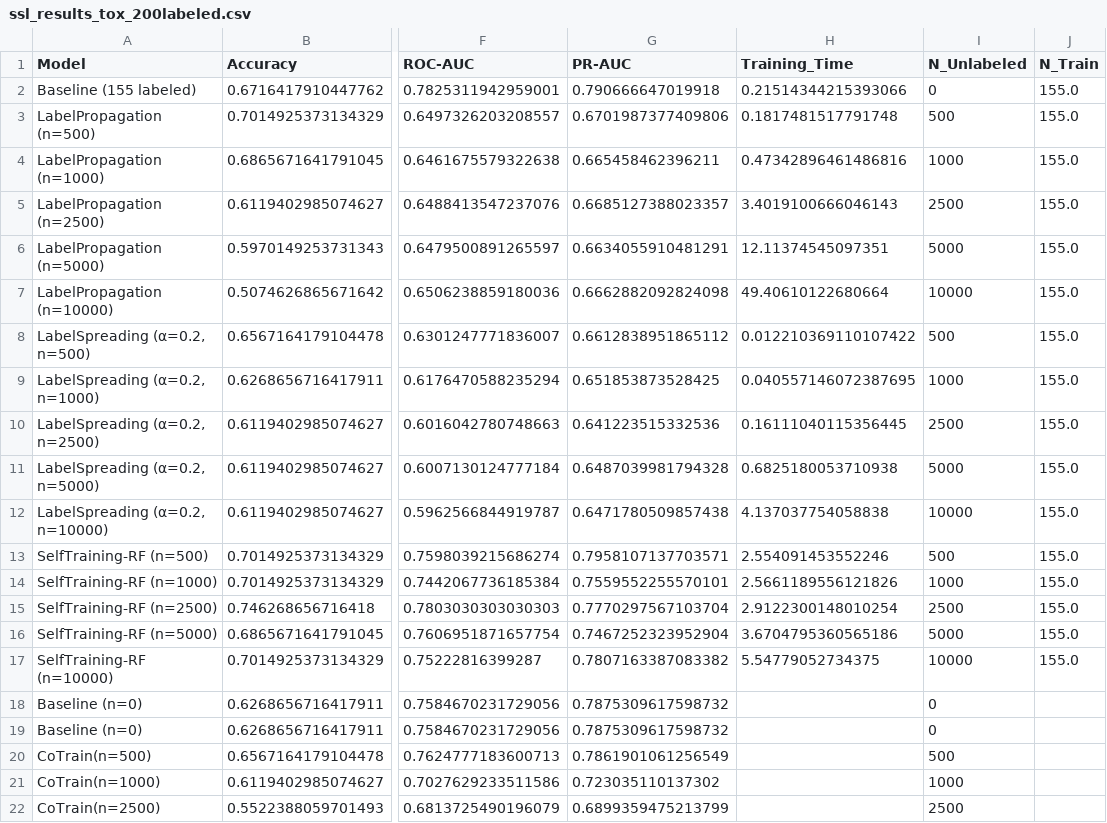
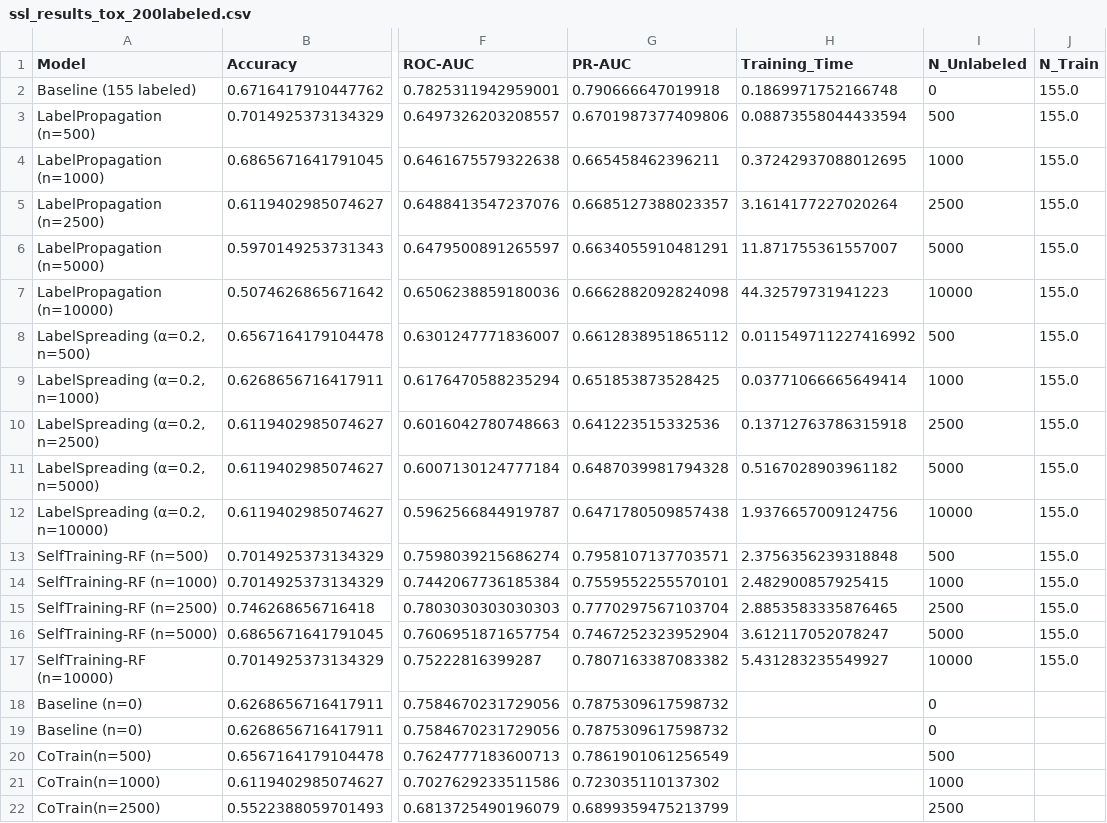
Before and after one commit to Wbench12/mini_projet, a CSV file: data/predictions/ct_tox/ssl_results_tox_200labeled.csv, drawn as a sheet; only a part is shown, gaps mark what is left out; the diff names each change by its address in the sheet, - before the commit and + after, or states it on an @@ line.

```diff
--- a/data/predictions/ct_tox/ssl_results_tox_200labeled.csv
+++ b/data/predictions/ct_tox/ssl_results_tox_200labeled.csv
-H2 (Training_Time): 0.21514344215393066
+H2 (Training_Time): 0.1869971752166748
-H3 (Training_Time): 0.1817481517791748
+H3 (Training_Time): 0.08873558044433594
-H4 (Training_Time): 0.47342896461486816
+H4 (Training_Time): 0.37242937088012695
-H5 (Training_Time): 3.4019100666046143
+H5 (Training_Time): 3.1614177227020264
-H6 (Training_Time): 12.11374545097351
+H6 (Training_Time): 11.871755361557007
-H7 (Training_Time): 49.40610122680664
+H7 (Training_Time): 44.32579731941223
-H8 (Training_Time): 0.012210369110107422
+H8 (Training_Time): 0.011549711227416992
-H9 (Training_Time): 0.040557146072387695
+H9 (Training_Time): 0.03771066665649414
-H10 (Training_Time): 0.16111040115356445
+H10 (Training_Time): 0.13712763786315918
-H11 (Training_Time): 0.6825180053710938
+H11 (Training_Time): 0.5167028903961182
-H12 (Training_Time): 4.137037754058838
+H12 (Training_Time): 1.9376657009124756
-H13 (Training_Time): 2.554091453552246
+H13 (Training_Time): 2.3756356239318848
-H14 (Training_Time): 2.5661189556121826
+H14 (Training_Time): 2.482900857925415
-H15 (Training_Time): 2.9122300148010254
+H15 (Training_Time): 2.8853583335876465
-H16 (Training_Time): 3.6704795360565186
+H16 (Training_Time): 3.612117052078247
-H17 (Training_Time): 5.54779052734375
+H17 (Training_Time): 5.431283235549927
```
Also changed, not shown: 29 other files.
